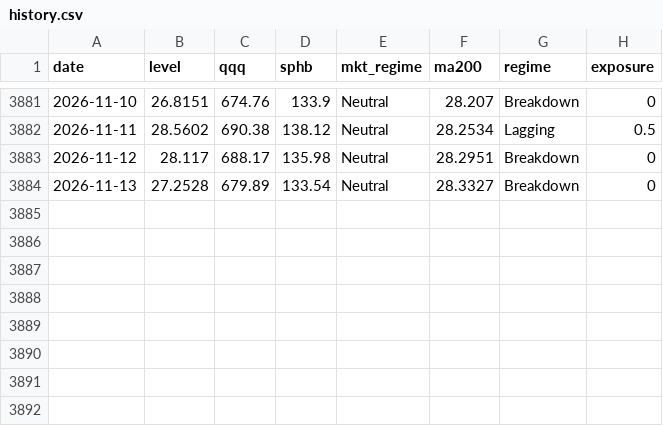
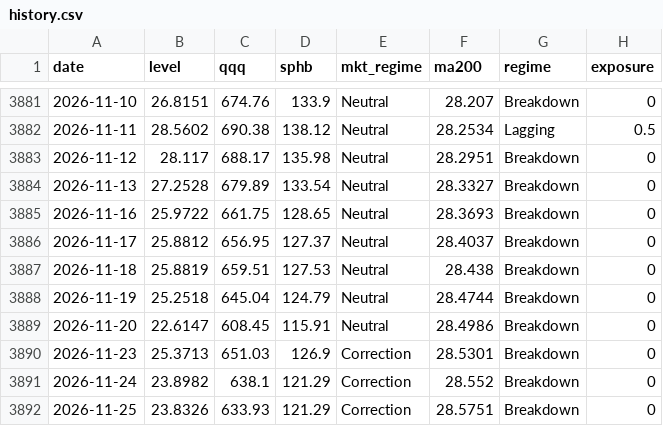
Before and after one commit to kerdoscapital/kerdos-site, a CSV file: highbeta/history.csv, drawn as a sheet; only a part is shown, gaps mark what is left out; the diff names each change by its address in the sheet, - before the commit and + after, or states it on an @@ line.

```diff
--- a/highbeta/history.csv
+++ b/highbeta/history.csv
+row 3885: 2026-11-16 | 25.9722 | 661.75 | 128.65 | Neutral | 28.3693 | Breakdown | 0
+row 3886: 2026-11-17 | 25.8812 | 656.95 | 127.37 | Neutral | 28.4037 | Breakdown | 0
+row 3887: 2026-11-18 | 25.8819 | 659.51 | 127.53 | Neutral | 28.438 | Breakdown | 0
+row 3888: 2026-11-19 | 25.2518 | 645.04 | 124.79 | Neutral | 28.4744 | Breakdown | 0
+row 3889: 2026-11-20 | 22.6147 | 608.45 | 115.91 | Neutral | 28.4986 | Breakdown | 0
+row 3890: 2026-11-23 | 25.3713 | 651.03 | 126.9 | Correction | 28.5301 | Breakdown | 0
+row 3891: 2026-11-24 | 23.8982 | 638.1 | 121.29 | Correction | 28.552 | Breakdown | 0
+row 3892: 2026-11-25 | 23.8326 | 633.93 | 121.29 | Correction | 28.5751 | Breakdown | 0
```
Also changed, not shown: bitcoin/equity.csv, bitcoin/history.csv, 12 other files.
